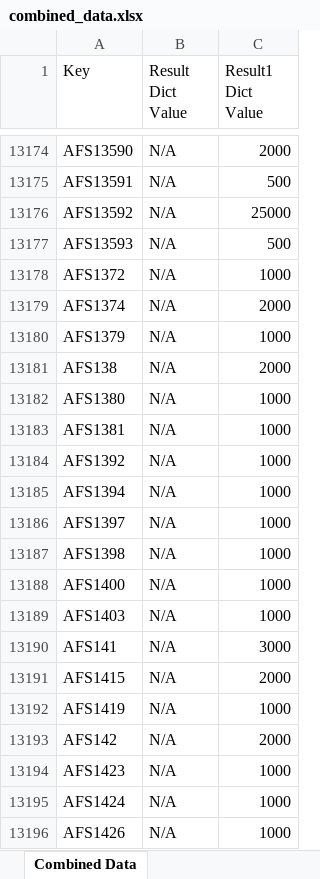
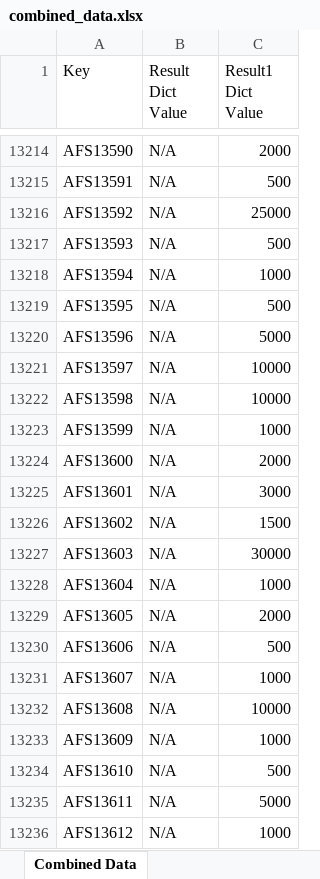
Before and after one commit to programmerjosco/joscoonlinetest, an Excel workbook: joscoonline/combined_data.xlsx, sheet Combined Data, drawn as a sheet; only a part is shown, gaps mark what is left out; the shorter side is filled out with more unchanged rows; values as stored, in another font and other column widths than the file's, no borders; the diff covers the shown part only; the diff names each change by its address in the sheet, - before the commit and + after, or states it on an @@ line.

```diff
--- a/joscoonline/combined_data.xlsx (sheet Combined Data)
+++ b/joscoonline/combined_data.xlsx (sheet Combined Data)
+row 13218: AFS13594 | N/A | 1000
+row 13219: AFS13595 | N/A | 500
+row 13220: AFS13596 | N/A | 5000
+row 13221: AFS13597 | N/A | 10000
+row 13222: AFS13598 | N/A | 10000
+row 13223: AFS13599 | N/A | 1000
+row 13224: AFS13600 | N/A | 2000
+row 13225: AFS13601 | N/A | 3000
+row 13226: AFS13602 | N/A | 1500
+row 13227: AFS13603 | N/A | 30000
+row 13228: AFS13604 | N/A | 1000
+row 13229: AFS13605 | N/A | 2000
+row 13230: AFS13606 | N/A | 500
+row 13231: AFS13607 | N/A | 1000
+row 13232: AFS13608 | N/A | 10000
+row 13233: AFS13609 | N/A | 1000
+row 13234: AFS13610 | N/A | 500
+row 13235: AFS13611 | N/A | 5000
+row 13236: AFS13612 | N/A | 1000
```
Also changed, not shown: 98 added rows, 71 removed rows and 567 edited cells elsewhere in this sheet, 6 other files.
